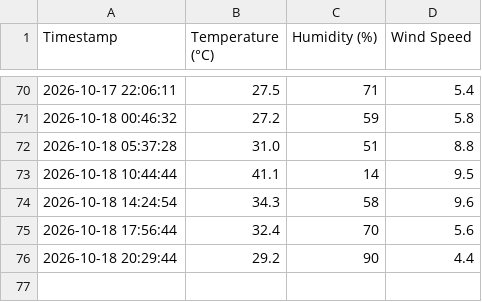
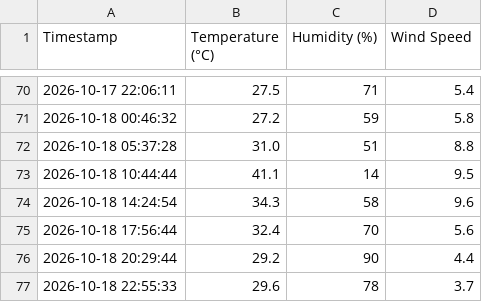
Before and after one commit to emmjaymedia/python-weather-automation, a CSV file: weather_log.csv, drawn as a sheet; only a part is shown, gaps mark what is left out.

```diff
--- a/weather_log.csv
+++ b/weather_log.csv
@@ -76 +76,2 @@ Timestamp,Temperature (°C),Humidity (%),Wind Speed
 2026-10-18 20:29:44,29.2,90,4.4
+2026-10-18 22:55:33,29.6,78,3.7
```
